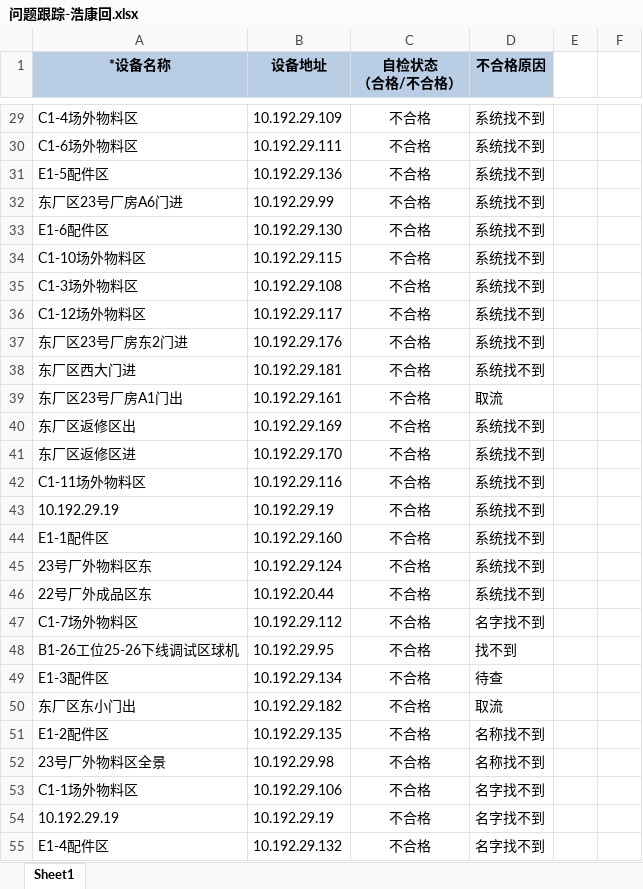
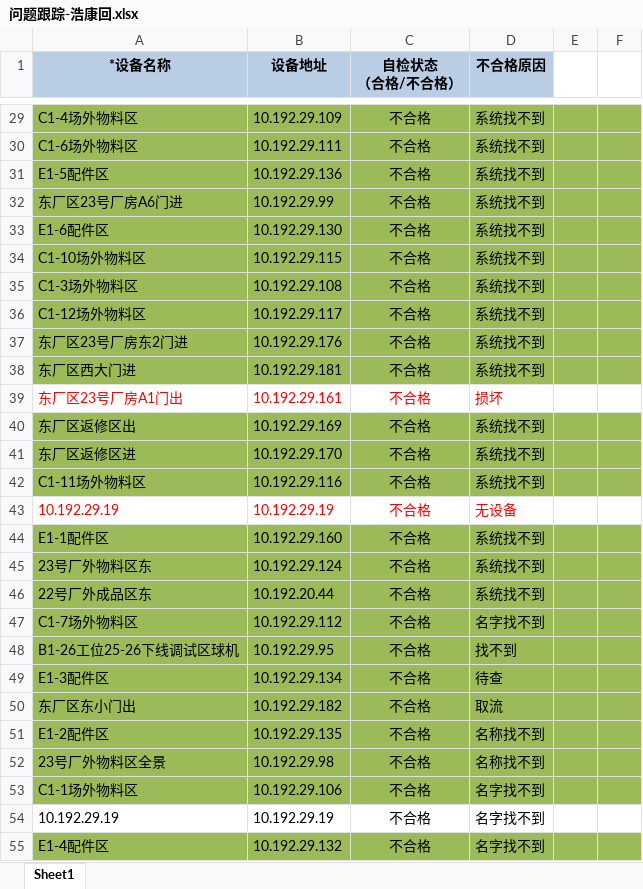
Before and after one commit to wdlnydhcg/work-xxxxqqq, an Excel workbook: 三现/问题跟踪/问题跟踪-浩康回.xlsx, sheet Sheet1, drawn as a sheet; only a part is shown, gaps mark what is left out; values as stored, in another font and other column widths than the file's, no borders; the diff covers the shown part only; the diff names each change by its address in the sheet, - before the commit and + after, or states it on an @@ line.

```diff
--- a/三现/问题跟踪/问题跟踪-浩康回.xlsx (sheet Sheet1)
+++ b/三现/问题跟踪/问题跟踪-浩康回.xlsx (sheet Sheet1)
-A29:F38 fill: none
+A29:F38 fill: #9BBB59
-A39:D39 text colour: black
+A39:D39 text colour: #FF0000
-D39 (不合格原因): 取流
+D39 (不合格原因): 损坏
-A40:F42 fill: none
+A40:F42 fill: #9BBB59
-A43:D43 text colour: black
+A43:D43 text colour: #FF0000
-D43 (不合格原因): 系统找不到
+D43 (不合格原因): 无设备
-A44:F53 fill: none
+A44:F53 fill: #9BBB59
-A55:F55 fill: none
+A55:F55 fill: #9BBB59
```
Also changed, not shown: 1 added row, 1 edited cell and cell formats elsewhere in this sheet, 2 other files.
